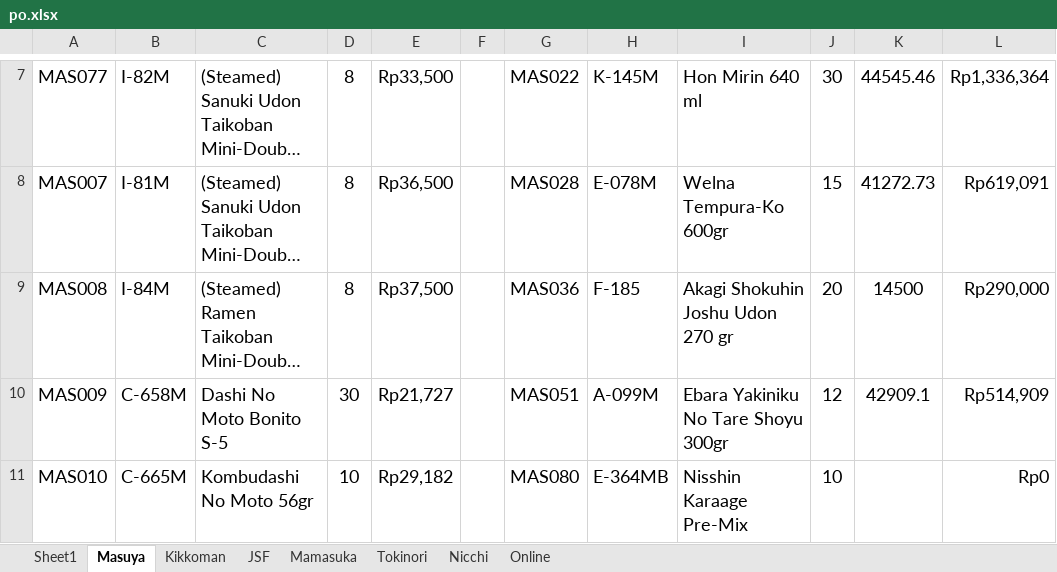
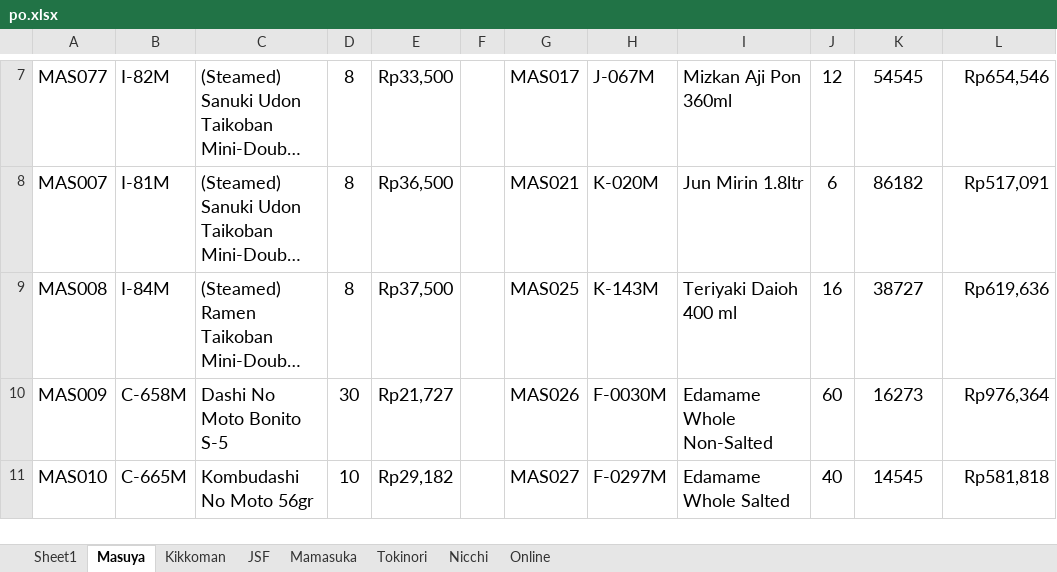
Before and after one commit to vixeralylo/sbs-be, an Excel workbook: excel/po.xlsx, sheet Masuya, drawn as a sheet; only a part is shown, gaps mark what is left out; long unchanged cells end in …; values as stored, in another font and other column widths than the file's, no borders; the diff covers the shown part only; the diff names each change by its address in the sheet, - before the commit and + after, or states it on an @@ line.

```diff
--- a/excel/po.xlsx (sheet Masuya)
+++ b/excel/po.xlsx (sheet Masuya)
-G7: MAS022
+G7: MAS017
-H7: K-145M
+H7: J-067M
-I7: Hon Mirin 640 ml
+I7: Mizkan Aji Pon 360ml
-J7: 30
+J7: 12
-K7: 44545.46
+K7: 54545
-L7: Rp1,336,364
+L7: Rp654,546
-G8: MAS028
+G8: MAS021
-H8: E-078M
+H8: K-020M
-I8: Welna Tempura-Ko 600gr
+I8: Jun Mirin 1.8ltr
-J8: 15
+J8: 6
-K8: 41272.73
+K8: 86182
-L8: Rp619,091
+L8: Rp517,091
-G9: MAS036
+G9: MAS025
-H9: F-185
+H9: K-143M
-I9: Akagi Shokuhin Joshu Udon 270 gr
+I9: Teriyaki Daioh 400 ml
-J9: 20
+J9: 16
-K9: 14500
+K9: 38727
-L9: Rp290,000
+L9: Rp619,636
-G10: MAS051
+G10: MAS026
-H10: A-099M
+H10: F-0030M
-I10: Ebara Yakiniku No Tare Shoyu 300gr
+I10: Edamame Whole Non-Salted
-J10: 12
+J10: 60
-K10: 42909.1
+K10: 16273
-L10: Rp514,909
+L10: Rp976,364
-G11: MAS080
+G11: MAS027
-H11: E-364MB
+H11: F-0297M
-I11: Nisshin Karaage Pre-Mix
+I11: Edamame Whole Salted
-J11: 10
+J11: 40
-K11: (empty)
+K11: 14545
-L11: Rp0
+L11: Rp581,818
```
Also changed, not shown: 49 edited cells elsewhere in this sheet, sheet Sheet1, sheet Kikkoman, sheet JSF, sheet Nicchi, 20 other files.
